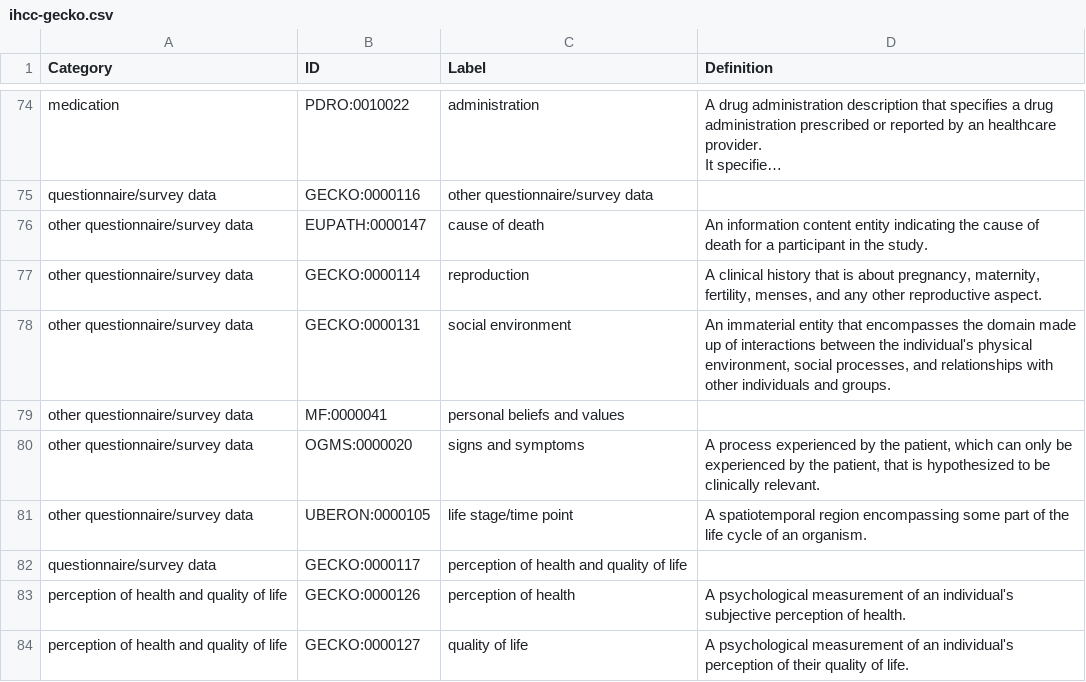
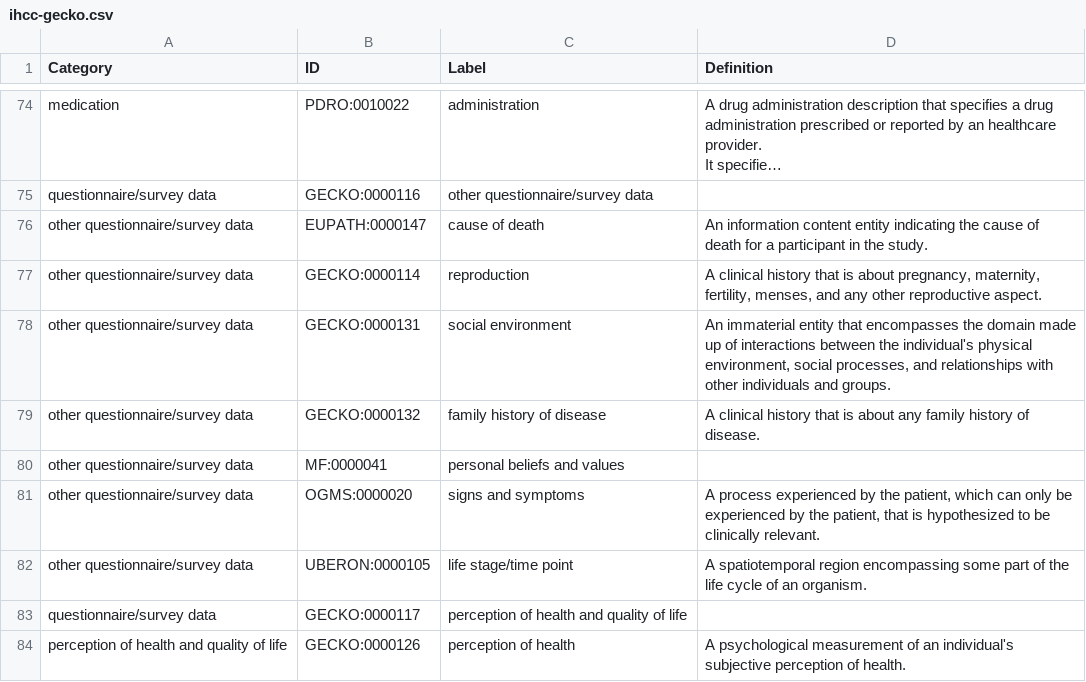
Before and after one commit to IHCC-cohorts/GECKO, a CSV file: views/ihcc-gecko.csv, drawn as a sheet; only a part is shown, gaps mark what is left out; the shorter side is filled out with more unchanged rows; long unchanged cells end in ….

Commit message:
Add family history of disease

```diff
--- a/views/ihcc-gecko.csv
+++ b/views/ihcc-gecko.csv
@@ -84,2 +84,3 @@ other questionnaire/survey data,GECKO:0000114,reproduction,"A clinical history t
 other questionnaire/survey data,GECKO:0000131,social environment,"An immaterial entity that encompasses the domain made up of interactions between the individual's physical environment, social processes, and relationships with other individuals and groups."
+other questionnaire/survey data,GECKO:0000132,family history of disease,A clinical history that is about any family history of disease.
 other questionnaire/survey data,MF:0000041,personal beliefs and values,
```
Also changed, not shown: src/ontology/templates/gecko.tsv, src/ontology/templates/index.tsv, 3 other files.
